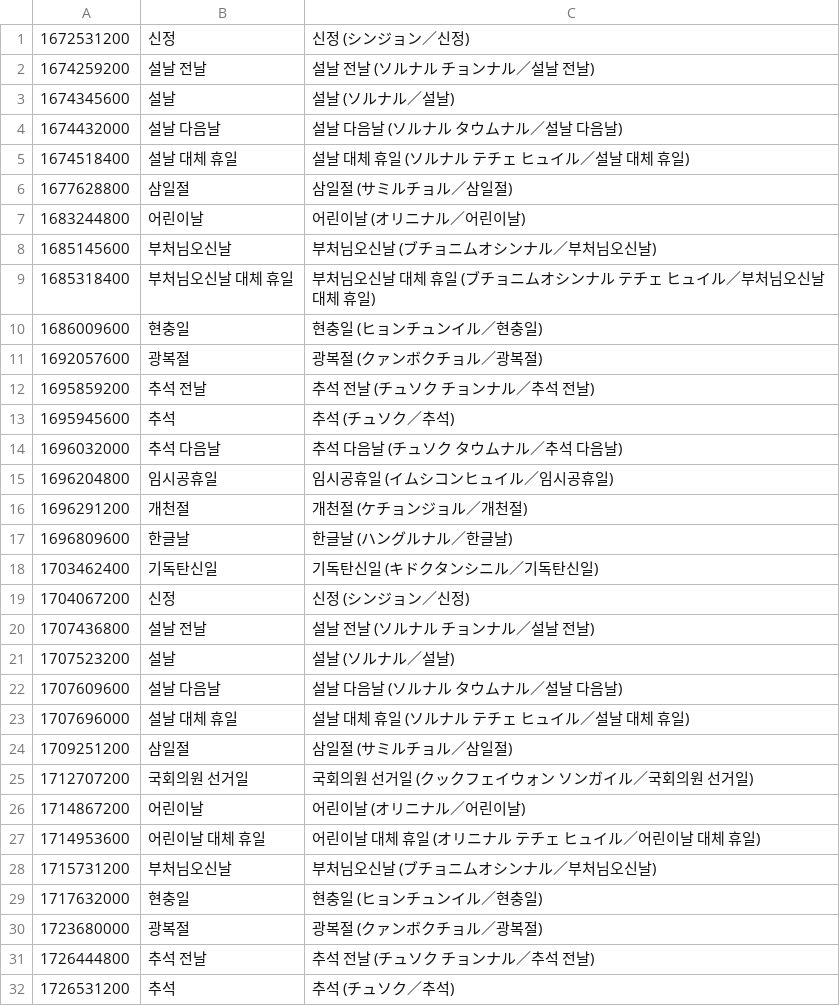
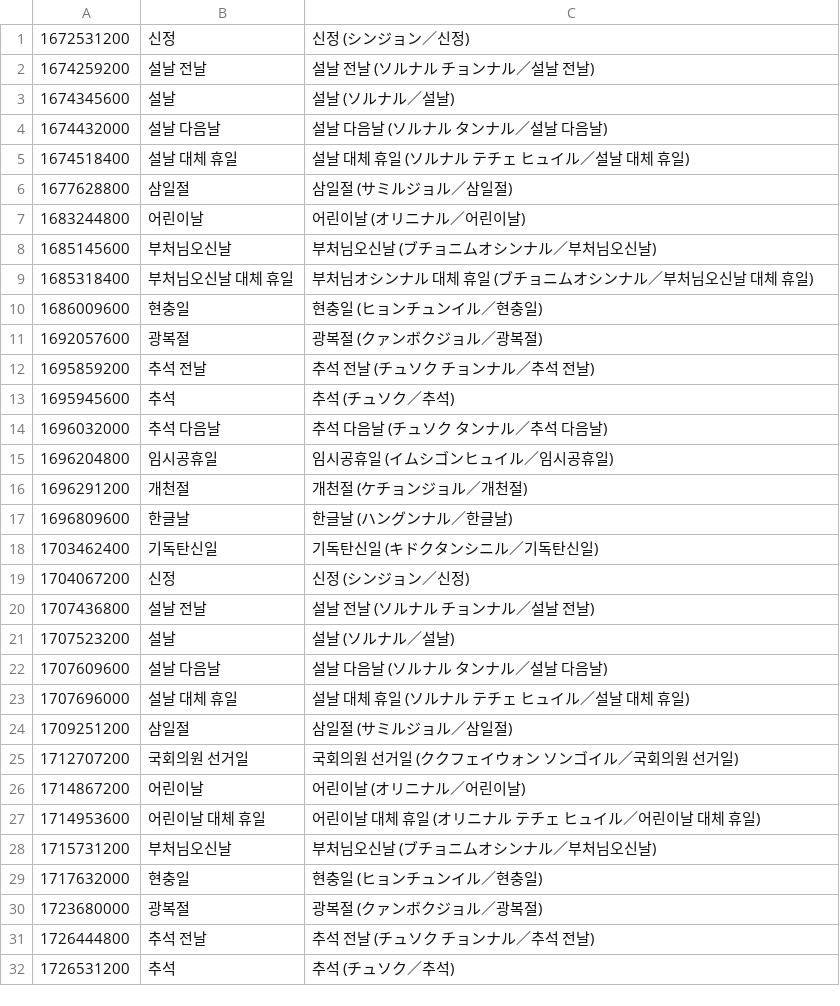
Before and after one commit to shunirr/holidays-kr, a CSV file: datetime.csv, drawn as a sheet; only a part is shown; the diff covers the shown part only.

```diff
--- a/datetime.csv
+++ b/datetime.csv
@@ -3,16 +3,16 @@
 1674345600,설날,설날 (ソルナル／설날)
-1674432000,설날 다음날,설날 다음날 (ソルナル タウムナル／설날 다음날)
+1674432000,설날 다음날,설날 다음날 (ソルナル タンナル／설날 다음날)
 1674518400,설날 대체 휴일,설날 대체 휴일 (ソルナル テチェ ヒュイル／설날 대체 휴일)
-1677628800,삼일절,삼일절 (サミルチョル／삼일절)
+1677628800,삼일절,삼일절 (サミルジョル／삼일절)
 1683244800,어린이날,어린이날 (オリニナル／어린이날)
 1685145600,부처님오신날,부처님오신날 (ブチョニムオシンナル／부처님오신날)
-1685318400,부처님오신날 대체 휴일,부처님오신날 대체 휴일 (ブチョニムオシンナル テチェ ヒュイル／부처님오신날 대체 휴일)
+1685318400,부처님오신날 대체 휴일,부처님オシンナル 대체 휴일 (ブチョニムオシンナル／부처님오신날 대체 휴일)
 1686009600,현충일,현충일 (ヒョンチュンイル／현충일)
-1692057600,광복절,광복절 (クァンボクチョル／광복절)
+1692057600,광복절,광복절 (クァンボクジョル／광복절)
 1695859200,추석 전날,추석 전날 (チュソク チョンナル／추석 전날)
 1695945600,추석,추석 (チュソク／추석)
-1696032000,추석 다음날,추석 다음날 (チュソク タウムナル／추석 다음날)
-1696204800,임시공휴일,임시공휴일 (イムシコンヒュイル／임시공휴일)
+1696032000,추석 다음날,추석 다음날 (チュソク タンナル／추석 다음날)
+1696204800,임시공휴일,임시공휴일 (イムシゴンヒュイル／임시공휴일)
 1696291200,개천절,개천절 (ケチョンジョル／개천절)
-1696809600,한글날,한글날 (ハングルナル／한글날)
+1696809600,한글날,한글날 (ハングンナル／한글날)
 1703462400,기독탄신일,기독탄신일 (キドクタンシニル／기독탄신일)
@@ -21,6 +21,6 @@
 1707523200,설날,설날 (ソルナル／설날)
-1707609600,설날 다음날,설날 다음날 (ソルナル タウムナル／설날 다음날)
+1707609600,설날 다음날,설날 다음날 (ソルナル タンナル／설날 다음날)
 1707696000,설날 대체 휴일,설날 대체 휴일 (ソルナル テチェ ヒュイル／설날 대체 휴일)
-1709251200,삼일절,삼일절 (サミルチョル／삼일절)
-1712707200,국회의원 선거일,국회의원 선거일 (クックフェイウォン ソンガイル／국회의원 선거일)
+1709251200,삼일절,삼일절 (サミルジョル／삼일절)
+1712707200,국회의원 선거일,국회의원 선거일 (ククフェイウォン ソンゴイル／국회의원 선거일)
 1714867200,어린이날,어린이날 (オリニナル／어린이날)
@@ -29,3 +29,3 @@
 1717632000,현충일,현충일 (ヒョンチュンイル／현충일)
-1723680000,광복절,광복절 (クァンボクチョル／광복절)
+1723680000,광복절,광복절 (クァンボクジョル／광복절)
 1726444800,추석 전날,추석 전날 (チュソク チョンナル／추석 전날)
```
Also changed, not shown: 20 edited cells elsewhere in this file, date.csv, 4 other files.
